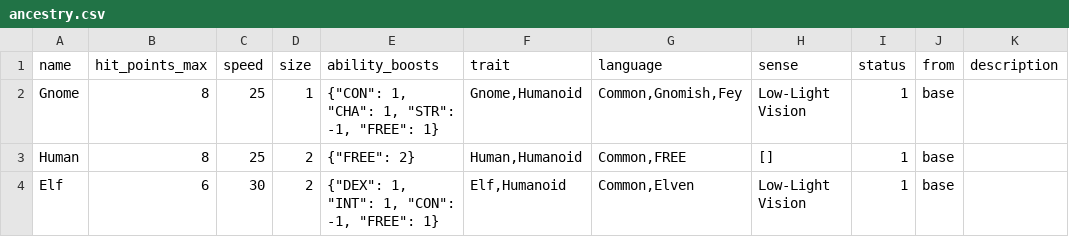
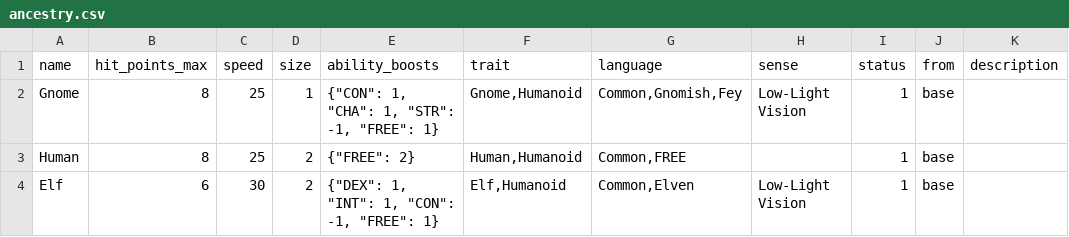
Before and after one commit to MauricioVrx/RPG-logic-engine-py, a CSV file: data/info_csv/character/ancestry.csv, drawn as a sheet.

Commit message:
entity equip/unequip weapons
- Weapon testing
- Characters: Correct ancestry, class parameters

```diff
--- a/data/info_csv/character/ancestry.csv
+++ b/data/info_csv/character/ancestry.csv
@@ -2,3 +2,3 @@ name;hit_points_max;speed;size;ability_boosts;trait;language;sense;status;from;d
 Gnome;8;25;1;{"CON": 1, "CHA": 1, "STR": -1, "FREE": 1};Gnome,Humanoid;Common,Gnomish,Fey;Low-Light Vision;1;base;
-Human;8;25;2;{"FREE": 2};Human,Humanoid;Common,FREE;[];1;base;
+Human;8;25;2;{"FREE": 2};Human,Humanoid;Common,FREE;;1;base;
 Elf;6;30;2;{"DEX": 1, "INT": 1, "CON": -1, "FREE": 1};Elf,Humanoid;Common,Elven;Low-Light Vision;1;base;
```
Also changed, not shown: 4 other files.
